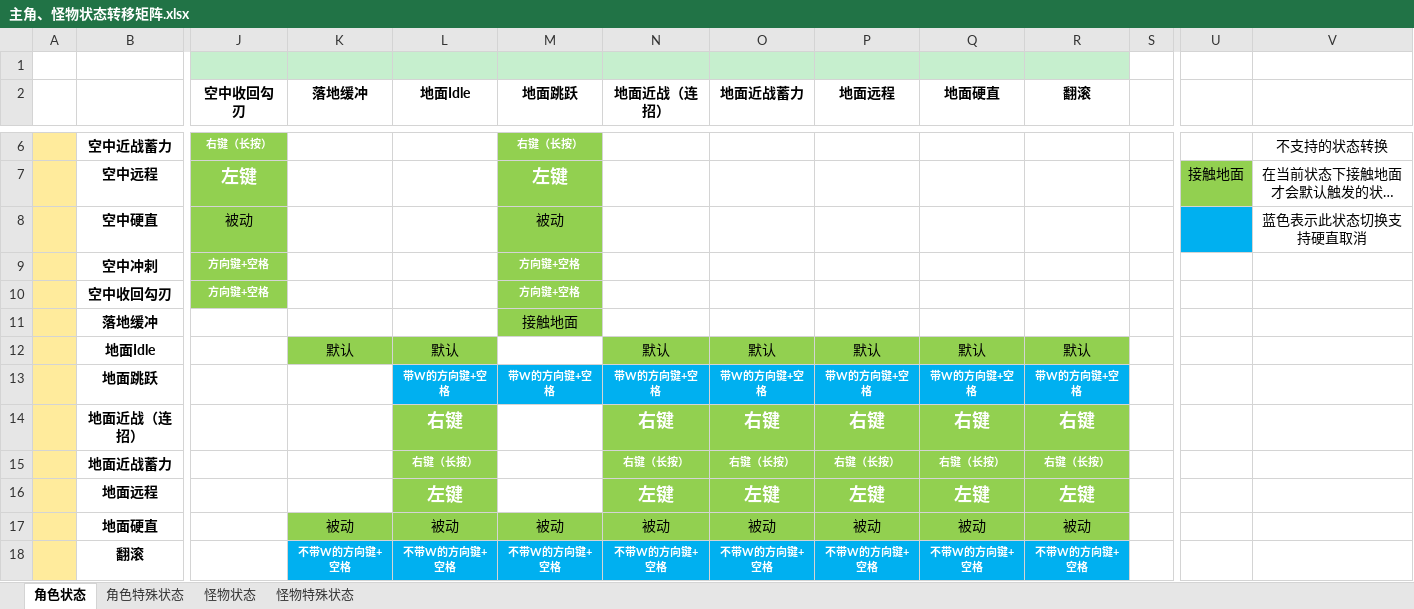
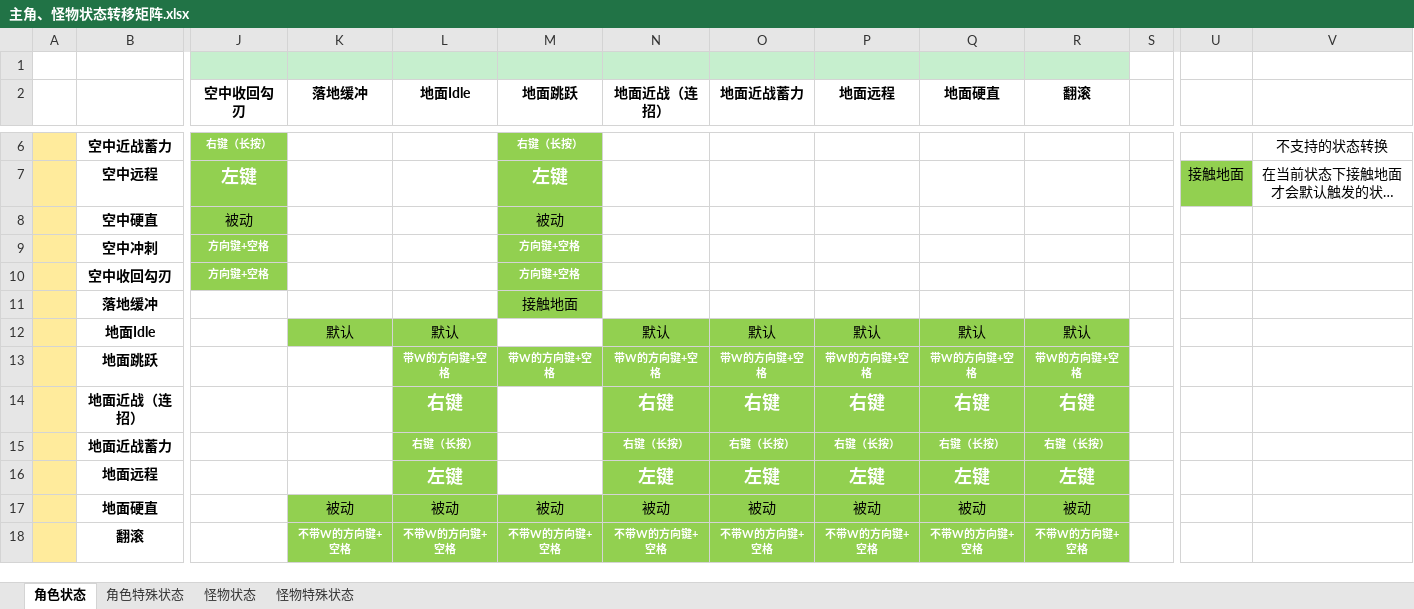
Before and after one commit to JohnTen/Code-Name-Triple-Blade-Horse, an Excel workbook: DesignDocuments/机制、系统、数值/主角、怪物状态转移矩阵.xlsx, sheet 角色状态, drawn as a sheet; only a part is shown, gaps mark what is left out; long unchanged cells end in …; values as stored, in another font and other column widths than the file's, no borders; the diff names each change by its address in the sheet, - before the commit and + after, or states it on an @@ line.

```diff
--- a/DesignDocuments/机制、系统、数值/主角、怪物状态转移矩阵.xlsx (sheet 角色状态)
+++ b/DesignDocuments/机制、系统、数值/主角、怪物状态转移矩阵.xlsx (sheet 角色状态)
-U8 fill: #00B0F0
+U8 fill: none
-V8: 蓝色表示此状态切换支持硬直取消
+V8: (empty)
-L13:R13 fill: #00B0F0
+L13:R13 fill: #92D050
-K18:R18 fill: #00B0F0
+K18:R18 fill: #92D050
```
Also changed, not shown: DesignDocuments/机制、系统、数值/数值系统.xlsx.
